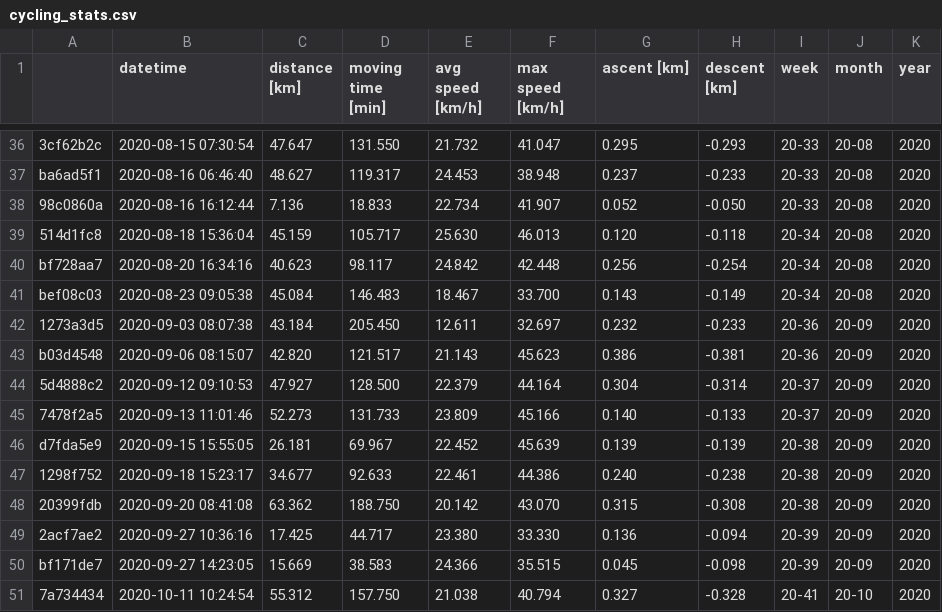
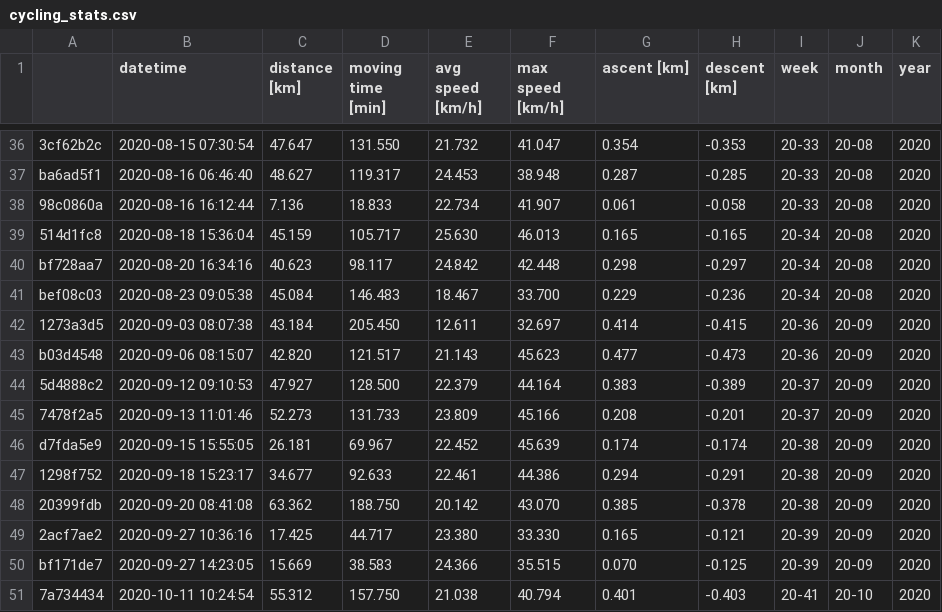
Before and after one commit to gschramm/cyclingstats, a CSV file: cycling_stats.csv, drawn as a sheet; only a part is shown, gaps mark what is left out; the diff covers the shown part only; the diff names each change by its address in the sheet, - before the commit and + after, or states it on an @@ line.

Commit message:
use less amoothing when calc. ascent from garmin files

```diff
--- a/cycling_stats.csv
+++ b/cycling_stats.csv
-G36 (ascent [km]): 0.295
+G36 (ascent [km]): 0.354
-H36 (descent [km]): -0.293
+H36 (descent [km]): -0.353
-G37 (ascent [km]): 0.237
+G37 (ascent [km]): 0.287
-H37 (descent [km]): -0.233
+H37 (descent [km]): -0.285
-G38 (ascent [km]): 0.052
+G38 (ascent [km]): 0.061
-H38 (descent [km]): -0.050
+H38 (descent [km]): -0.058
-G39 (ascent [km]): 0.120
+G39 (ascent [km]): 0.165
-H39 (descent [km]): -0.118
+H39 (descent [km]): -0.165
-G40 (ascent [km]): 0.256
+G40 (ascent [km]): 0.298
-H40 (descent [km]): -0.254
+H40 (descent [km]): -0.297
-G41 (ascent [km]): 0.143
+G41 (ascent [km]): 0.229
-H41 (descent [km]): -0.149
+H41 (descent [km]): -0.236
-G42 (ascent [km]): 0.232
+G42 (ascent [km]): 0.414
-H42 (descent [km]): -0.233
+H42 (descent [km]): -0.415
-G43 (ascent [km]): 0.386
+G43 (ascent [km]): 0.477
-H43 (descent [km]): -0.381
+H43 (descent [km]): -0.473
-G44 (ascent [km]): 0.304
+G44 (ascent [km]): 0.383
-H44 (descent [km]): -0.314
+H44 (descent [km]): -0.389
-G45 (ascent [km]): 0.140
+G45 (ascent [km]): 0.208
-H45 (descent [km]): -0.133
+H45 (descent [km]): -0.201
-G46 (ascent [km]): 0.139
+G46 (ascent [km]): 0.174
-H46 (descent [km]): -0.139
+H46 (descent [km]): -0.174
-G47 (ascent [km]): 0.240
+G47 (ascent [km]): 0.294
-H47 (descent [km]): -0.238
+H47 (descent [km]): -0.291
-G48 (ascent [km]): 0.315
+G48 (ascent [km]): 0.385
-H48 (descent [km]): -0.308
+H48 (descent [km]): -0.378
-G49 (ascent [km]): 0.136
+G49 (ascent [km]): 0.165
-H49 (descent [km]): -0.094
+H49 (descent [km]): -0.121
-G50 (ascent [km]): 0.045
+G50 (ascent [km]): 0.070
-H50 (descent [km]): -0.098
+H50 (descent [km]): -0.125
-G51 (ascent [km]): 0.327
+G51 (ascent [km]): 0.401
-H51 (descent [km]): -0.328
+H51 (descent [km]): -0.403
```
Also changed, not shown: 2 added rows, 3 removed rows and 104 edited cells elsewhere in this file, 2 other files.
